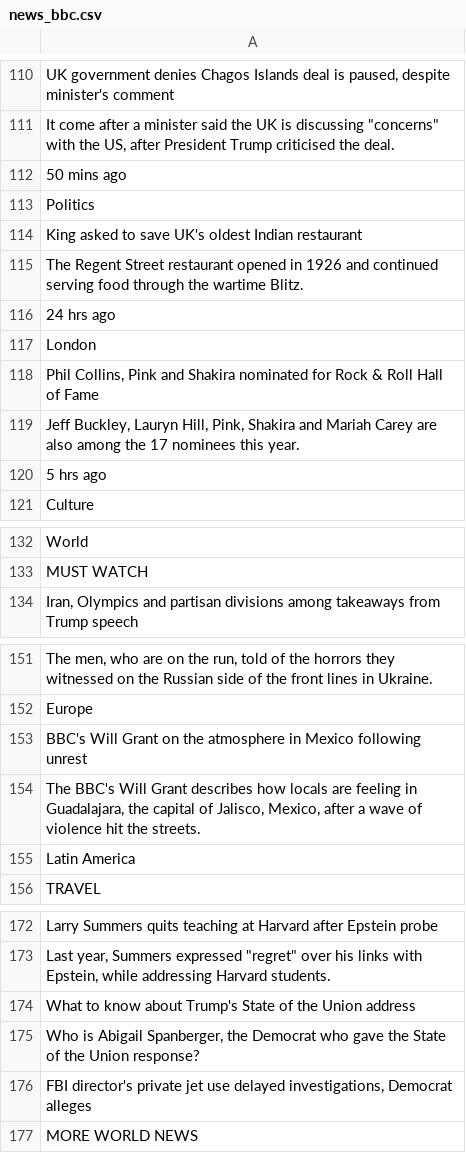
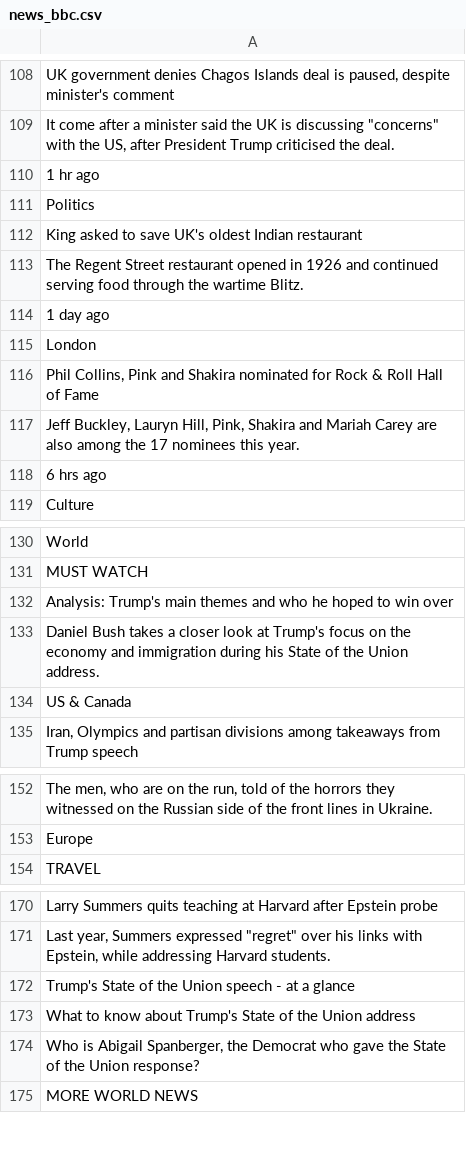
Before and after one commit to keroppa88/news, a CSV file: news_bbc.csv, drawn as a sheet; only a part is shown, gaps mark what is left out; the diff covers the shown part only.

```diff
--- a/news_bbc.csv
+++ b/news_bbc.csv
@@ -111,3 +109,3 @@
 "It come after a minister said the UK is discussing ""concerns"" with the US, after President Trump criticised the deal."
-"50 mins ago"
+"1 hr ago"
 "Politics"
@@ -115,3 +113,3 @@
 "The Regent Street restaurant opened in 1926 and continued serving food through the wartime Blitz."
-"24 hrs ago"
+"1 day ago"
 "London"
@@ -119,3 +117,3 @@
 "Jeff Buckley, Lauryn Hill, Pink, Shakira and Mariah Carey are also among the 17 nominees this year."
-"5 hrs ago"
+"6 hrs ago"
 "Culture"
@@ -133,2 +131,5 @@
 "MUST WATCH"
+"Analysis: Trump's main themes and who he hoped to win over"
+"Daniel Bush takes a closer look at Trump's focus on the economy and immigration during his State of the Union address."
+"US & Canada"
 "Iran, Olympics and partisan divisions among takeaways from Trump speech"
@@ -152,5 +153,2 @@
 "Europe"
-"BBC's Will Grant on the atmosphere in Mexico following unrest"
-"The BBC's Will Grant describes how locals are feeling in Guadalajara, the capital of Jalisco, Mexico, after a wave of violence hit the streets."
-"Latin America"
 "TRAVEL"
@@ -173,5 +171,5 @@
 "Last year, Summers expressed ""regret"" over his links with Epstein, while addressing Harvard students."
+"Trump's State of the Union speech - at a glance"
 "What to know about Trump's State of the Union address"
 "Who is Abigail Spanberger, the Democrat who gave the State of the Union response?"
-"FBI director's private jet use delayed investigations, Democrat alleges"
 "MORE WORLD NEWS"
```
Also changed, not shown: 2 added rows, 2 removed rows, 7 moved rows and 4 edited cells elsewhere in this file, news.csv, news_ai.csv, 23 other files.
